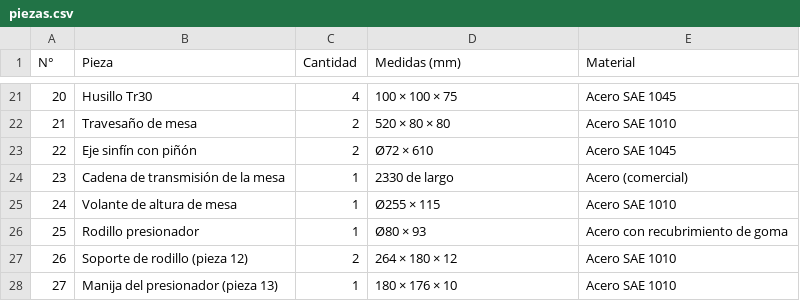
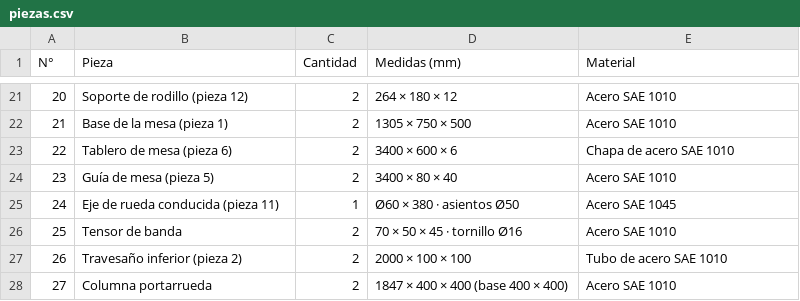
Before and after one commit to dicarlantoniooctavio-create/carpinteria-vortex, a CSV file: PRINCIPAL/01_Proyecto_Organizado/modelado-3d/planos/piezas.csv, drawn as a sheet; only a part is shown, gaps mark what is left out; the diff covers the shown part only.

Commit message:
Despiece en diagonal con medidas del modelo, multifilar con su pestaña y lijadora en 3D
- Despiece de la lijadora estilo diagrama: vista explotada en diagonal, 27 piezas numeradas y lista con las medidas tomadas del modelo de FreeCAD (PDF, PNG y DWG). Vistas acotadas en Vistas_Lijadora.dwg.
- Web: pestaña Multifilar en tableros; los seccionales muestran su topográfico; textos de entradas y disyuntores corregidos.
- Automatismo con etiqueta de topográfico trifásico y monofásico.
- Visor 3D de la lijadora que se gira arrastrando (modelo GLB exportado de FreeCAD).
- Presentación e informe con el despiece nuevo.

```diff
--- a/PRINCIPAL/01_Proyecto_Organizado/modelado-3d/planos/piezas.csv
+++ b/PRINCIPAL/01_Proyecto_Organizado/modelado-3d/planos/piezas.csv
@@ -21,8 +21,8 @@
-20;Husillo Tr30;4;100 × 100 × 75;Acero SAE 1045
-21;Travesaño de mesa;2;520 × 80 × 80;Acero SAE 1010
-22;Eje sinfín con piñón;2;Ø72 × 610;Acero SAE 1045
-23;Cadena de transmisión de la mesa;1;2330 de largo;Acero (comercial)
-24;Volante de altura de mesa;1;Ø255 × 115;Acero SAE 1010
-25;Rodillo presionador;1;Ø80 × 93;Acero con recubrimiento de goma
-26;Soporte de rodillo (pieza 12);2;264 × 180 × 12;Acero SAE 1010
-27;Manija del presionador (pieza 13);1;180 × 176 × 10;Acero SAE 1010
+20;Soporte de rodillo (pieza 12);2;264 × 180 × 12;Acero SAE 1010
+21;Base de la mesa (pieza 1);2;1305 × 750 × 500;Acero SAE 1010
+22;Tablero de mesa (pieza 6);2;3400 × 600 × 6;Chapa de acero SAE 1010
+23;Guía de mesa (pieza 5);2;3400 × 80 × 40;Acero SAE 1010
+24;Eje de rueda conducida (pieza 11);1;Ø60 × 380 · asientos Ø50;Acero SAE 1045
+25;Tensor de banda;2;70 × 50 × 45 · tornillo Ø16;Acero SAE 1010
+26;Travesaño inferior (pieza 2);2;2000 × 100 × 100;Tubo de acero SAE 1010
+27;Columna portarrueda;2;1847 × 400 × 400 (base 400 × 400);Acero SAE 1010
```
Also changed, not shown: 65 edited cells elsewhere in this file, PRINCIPAL/04_Web/archivos/piezas.csv, 19 other files.
